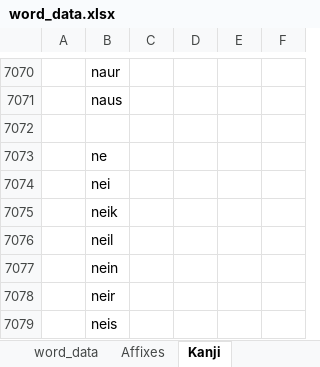
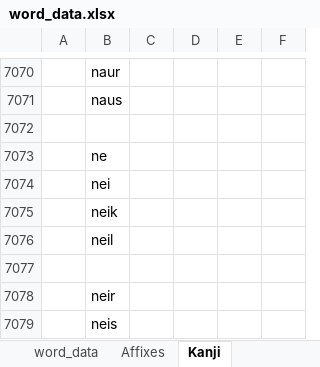
Before and after one commit to AlexAndPedro/alexandpedro.github.io, an Excel workbook: data/word_data.xlsx, sheet Kanji, drawn as a sheet; only a part is shown, gaps mark what is left out; values as stored, in another font and other column widths than the file's, no borders; conditional formats not drawn; the diff names each change by its address in the sheet, - before the commit and + after, or states it on an @@ line.

```diff
--- a/data/word_data.xlsx (sheet Kanji)
+++ b/data/word_data.xlsx (sheet Kanji)
-B7077: nein
+B7077: (empty)
```
Also changed, not shown: sheet word_data, 1 other file.
